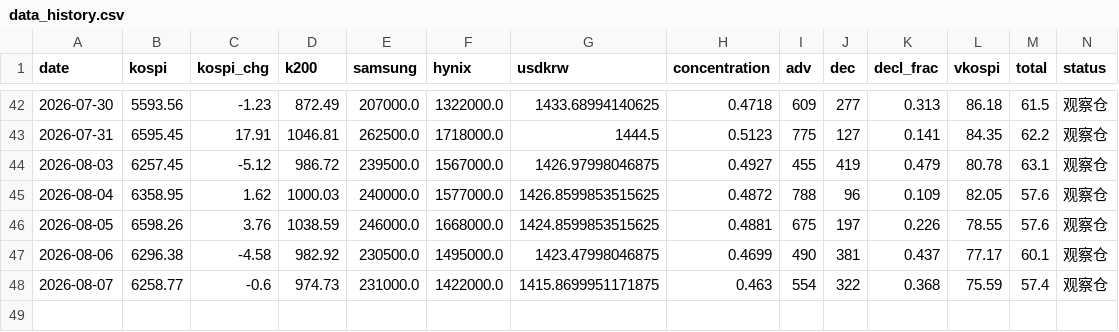
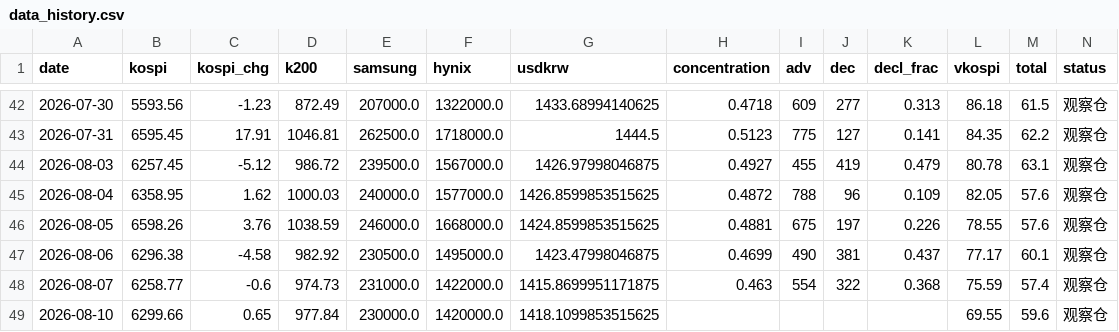
Before and after one commit to nelpower/korea-scorecard, a CSV file: data_history.csv, drawn as a sheet; only a part is shown, gaps mark what is left out; the diff names each change by its address in the sheet, - before the commit and + after, or states it on an @@ line.

```diff
--- a/data_history.csv
+++ b/data_history.csv
+row 49: 2026-08-10 | 6299.66 | 0.65 | 977.84 | 230000.0 | 1420000.0 | 1418.1099853515625 |  |  |  |  | 69.55 | 59.6 | 观察仓
```
Also changed, not shown: 2 other files.
